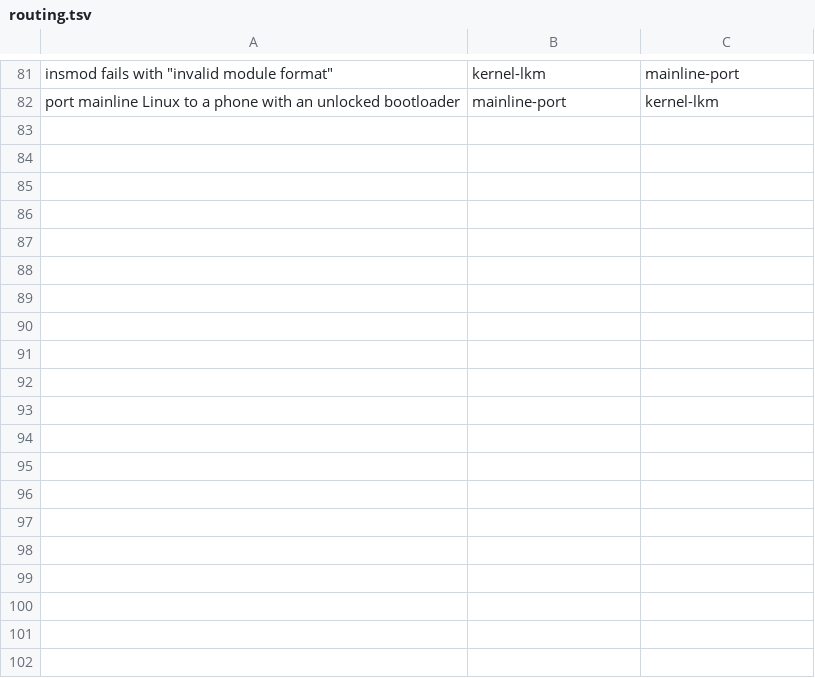
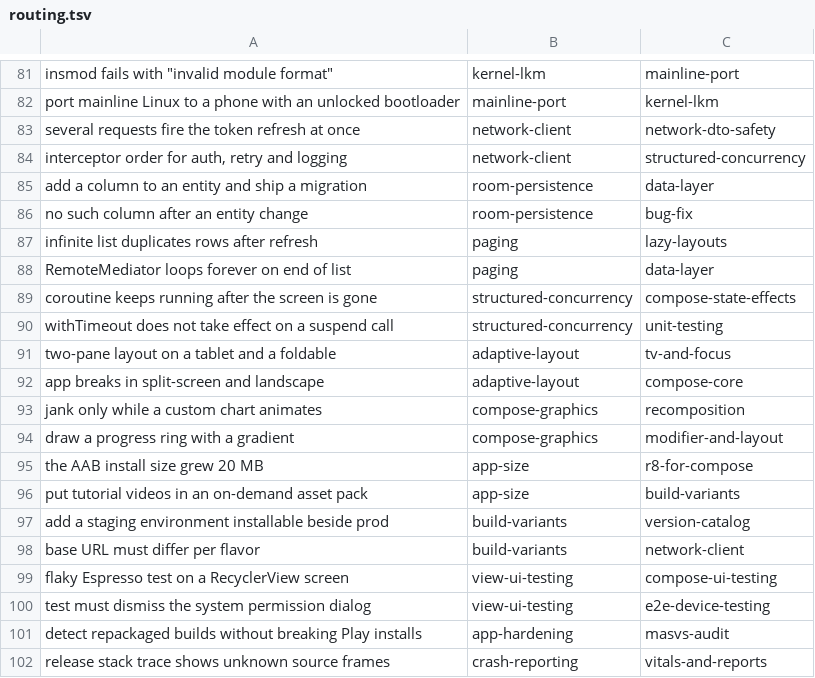
Before and after one commit to bbjson/X-Android-Skills, a TSV file: evals/routing.tsv, drawn as a sheet; only a part is shown, gaps mark what is left out; the diff covers the shown part only; the diff names each change by its address in the sheet, - before the commit and + after, or states it on an @@ line.

Commit message:
feat(router): route the 21 new skills, 31 new routing evals
Router gained one row per capability (client, schema, paging, scope, adaptive,
drawing, size, variants, View tests, hardening, crash reporting, billing,
analytics, flags, background work, permissions, images, widgets, JNI, IPC,
targetSdk). Trimmed four redundant lines to stay inside the 200-line core budget.

evals/routing.tsv: 75 -> 112 cases, 89/90 skills covered, 0 failures.

```diff
--- a/evals/routing.tsv
+++ b/evals/routing.tsv
+row 83: several requests fire the token refresh at once | network-client | network-dto-safety
+row 84: interceptor order for auth, retry and logging | network-client | structured-concurrency
+row 85: add a column to an entity and ship a migration | room-persistence | data-layer
+row 86: no such column after an entity change | room-persistence | bug-fix
+row 87: infinite list duplicates rows after refresh | paging | lazy-layouts
+row 88: RemoteMediator loops forever on end of list | paging | data-layer
+row 89: coroutine keeps running after the screen is gone | structured-concurrency | compose-state-effects
+row 90: withTimeout does not take effect on a suspend call | structured-concurrency | unit-testing
+row 91: two-pane layout on a tablet and a foldable | adaptive-layout | tv-and-focus
+row 92: app breaks in split-screen and landscape | adaptive-layout | compose-core
+row 93: jank only while a custom chart animates | compose-graphics | recomposition
+row 94: draw a progress ring with a gradient | compose-graphics | modifier-and-layout
+row 95: the AAB install size grew 20 MB | app-size | r8-for-compose
+row 96: put tutorial videos in an on-demand asset pack | app-size | build-variants
+row 97: add a staging environment installable beside prod | build-variants | version-catalog
+row 98: base URL must differ per flavor | build-variants | network-client
+row 99: flaky Espresso test on a RecyclerView screen | view-ui-testing | compose-ui-testing
+row 100: test must dismiss the system permission dialog | view-ui-testing | e2e-device-testing
+row 101: detect repackaged builds without breaking Play installs | app-hardening | masvs-audit
+row 102: release stack trace shows unknown source frames | crash-reporting | vitals-and-reports
```
Also changed, not shown: 17 added rows elsewhere in this file, 1 other file.
